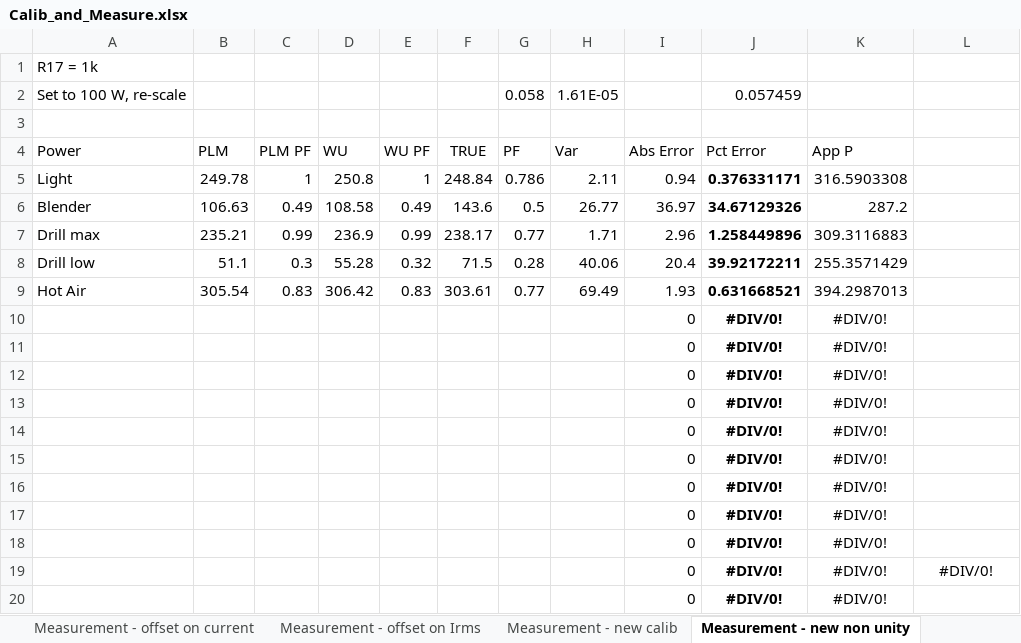
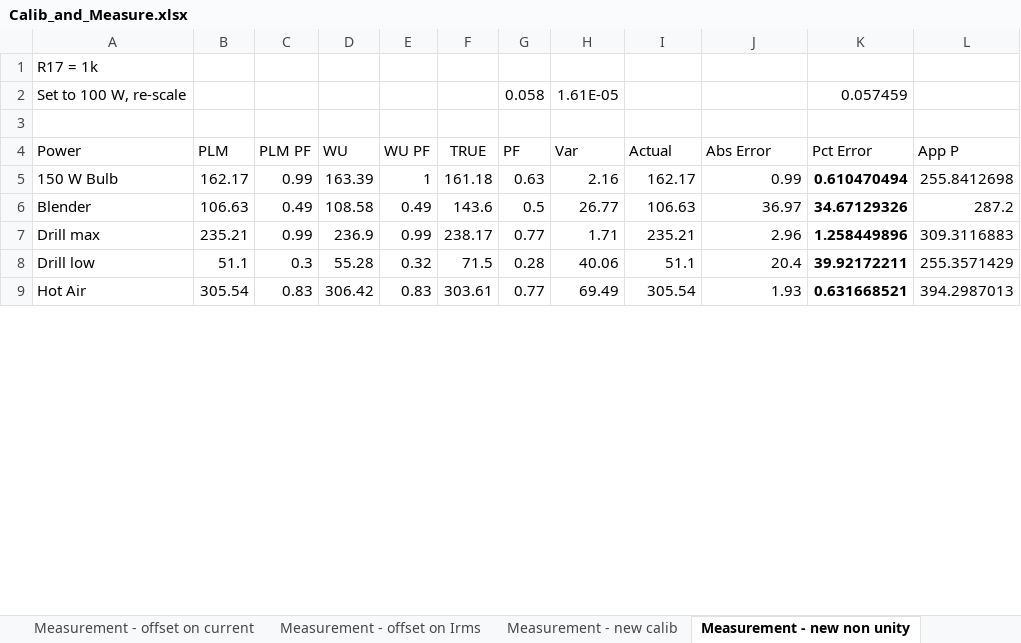
Before and after one commit to lab11/powerblade, an Excel workbook: software/ble/Calib_and_Measure.xlsx, sheet Measurement - new non unity, drawn as a sheet; only a part is shown; values as stored, in another font and other column widths than the file's, no borders; charts and pictures not drawn; removed rows and columns are numbered as before the commit, all else as after; the diff covers the shown part only; the diff names each change by its address in the sheet, - before the commit and + after, or states it on an @@ line.

Commit message:
finished calib and measure for household loads

```diff
--- a/software/ble/Calib_and_Measure.xlsx (sheet Measurement - new non unity)
+++ b/software/ble/Calib_and_Measure.xlsx (sheet Measurement - new non unity)
-J2 (Abs Error): 0.057459
+J2 (Abs Error): (empty)
-K2 (Pct Error): (empty)
+K2 (Pct Error): 0.057459
-I4: Abs Error
+I4: Actual
-J4: Pct Error
+J4: Abs Error
-K4: App P
+K4: Pct Error
-L4: (empty)
+L4: App P
-row 5: Light | 249.78 | 1 | 250.8 | 1 | 248.84 | 0.786 | 2.11 | 0.94 | 0.376331171 | 316.5903308
+row 5: 150 W Bulb | 162.17 | 0.99 | 163.39 | 1 | 161.18 | 0.63 | 2.16 | 162.17 | 0.99 | 0.610470494 | 255.8412698
-I6 (Actual): 36.97
+I6 (Actual): 106.63
-J6 (Abs Error): 34.67129326
+J6 (Abs Error): 36.97
-J6:J9 bold: on
+J6:J9 bold: off
-K6 (Pct Error): 287.2
+K6 (Pct Error): 34.67129326
-K6:K9 bold: off
+K6:K9 bold: on
-L6 (App P): (empty)
+L6 (App P): 287.2
-I7 (Actual): 2.96
+I7 (Actual): 235.21
-J7 (Abs Error): 1.258449896
+J7 (Abs Error): 2.96
-K7 (Pct Error): 309.3116883
+K7 (Pct Error): 1.258449896
-L7 (App P): (empty)
+L7 (App P): 309.3116883
-I8 (Actual): 20.4
+I8 (Actual): 51.1
-J8 (Abs Error): 39.92172211
+J8 (Abs Error): 20.4
-K8 (Pct Error): 255.3571429
+K8 (Pct Error): 39.92172211
-L8 (App P): (empty)
+L8 (App P): 255.3571429
-I9 (Actual): 1.93
+I9 (Actual): 305.54
-J9 (Abs Error): 0.631668521
+J9 (Abs Error): 1.93
-K9 (Pct Error): 394.2987013
+K9 (Pct Error): 0.631668521
-L9 (App P): (empty)
+L9 (App P): 394.2987013
-row 10:  |  |  |  |  |  |  |  | 0 | #DIV/0! | #DIV/0!
-row 11:  |  |  |  |  |  |  |  | 0 | #DIV/0! | #DIV/0!
-row 12:  |  |  |  |  |  |  |  | 0 | #DIV/0! | #DIV/0!
-row 13:  |  |  |  |  |  |  |  | 0 | #DIV/0! | #DIV/0!
-row 14:  |  |  |  |  |  |  |  | 0 | #DIV/0! | #DIV/0!
-row 15:  |  |  |  |  |  |  |  | 0 | #DIV/0! | #DIV/0!
-row 16:  |  |  |  |  |  |  |  | 0 | #DIV/0! | #DIV/0!
-row 17:  |  |  |  |  |  |  |  | 0 | #DIV/0! | #DIV/0!
-row 18:  |  |  |  |  |  |  |  | 0 | #DIV/0! | #DIV/0!
-row 19:  |  |  |  |  |  |  |  | 0 | #DIV/0! | #DIV/0! | #DIV/0!
-row 20:  |  |  |  |  |  |  |  | 0 | #DIV/0! | #DIV/0!
```
Also changed, not shown: 13 added rows, 15 removed rows and 4 edited cells elsewhere in this sheet, charts or pictures, 1 other file.
